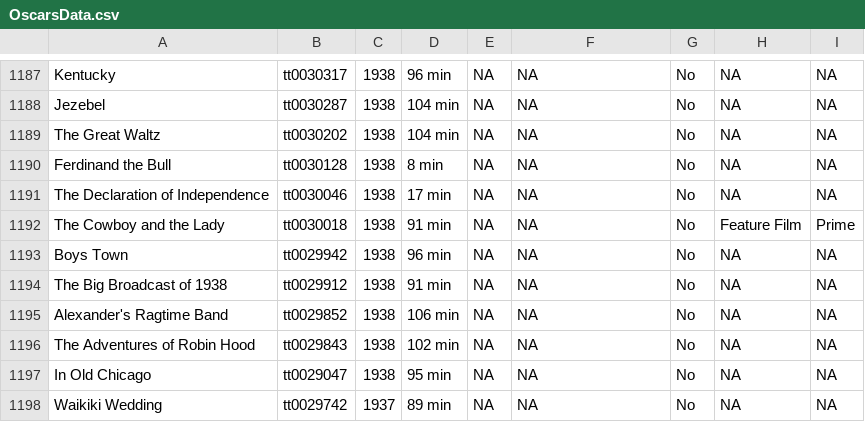
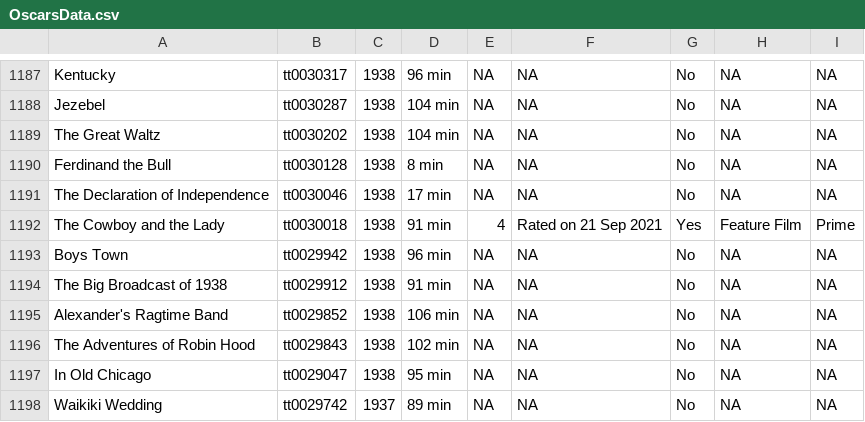
Before and after one commit to jacobmgreer/Film-Tracker, a CSV file: Oscars/OscarsData.csv, drawn as a sheet; only a part is shown, gaps mark what is left out.

```diff
--- a/Oscars/OscarsData.csv
+++ b/Oscars/OscarsData.csv
@@ -1191,3 +1191,3 @@
 "The Declaration of Independence","tt0030046","1938","17 min",NA,NA,"No",NA,NA
-"The Cowboy and the Lady","tt0030018","1938","91 min",NA,NA,"No","Feature Film","Prime"
+"The Cowboy and the Lady","tt0030018","1938","91 min","4","Rated on 21 Sep 2021","Yes","Feature Film","Prime"
 "Boys Town","tt0029942","1938","96 min",NA,NA,"No",NA,NA
```
Also changed, not shown: Oscars/OscarsSummary.csv.
